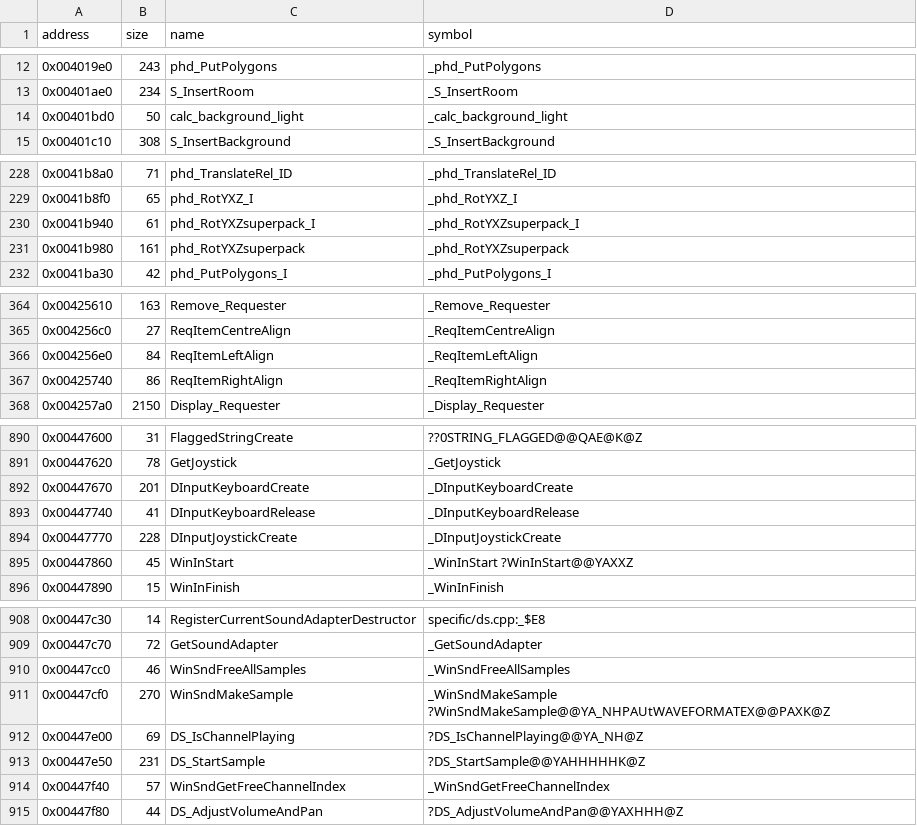
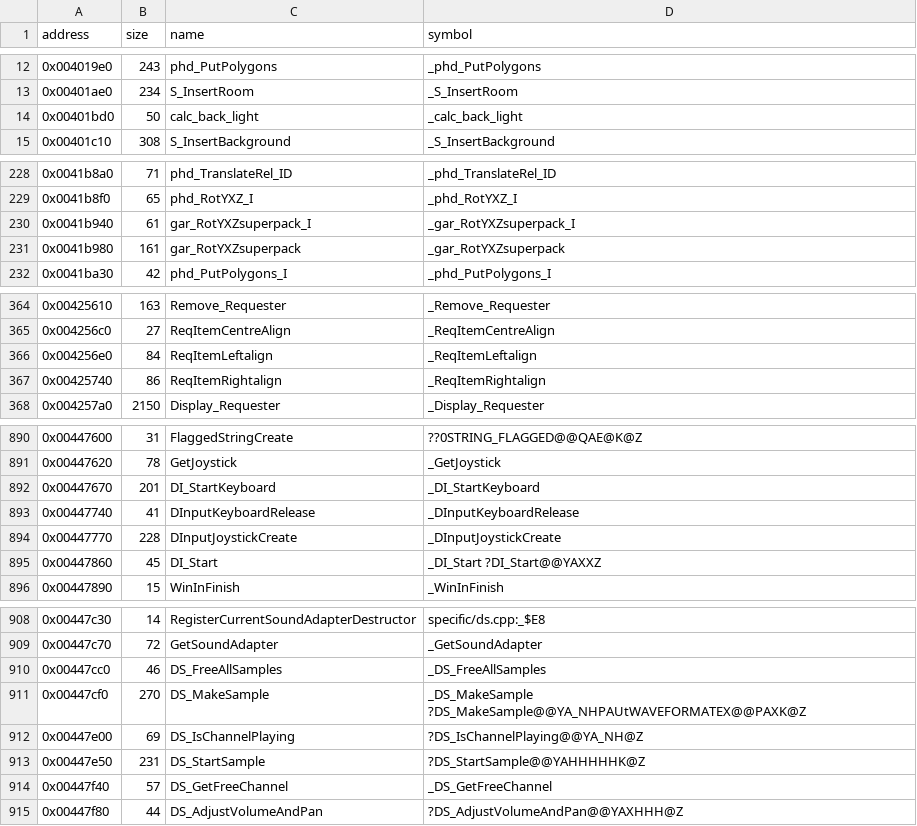
Before and after one commit to LostArtefacts/tr02, a CSV file: config/symbols.csv, drawn as a sheet; only a part is shown, gaps mark what is left out; the diff covers the shown part only.

Commit message:
Use Core's names for 32 functions
Rename the functions whose names differ from the ones Core and tr03
use, from the naming pass's high-confidence list. All 1,220 function
results are unchanged.

```diff
--- a/config/symbols.csv
+++ b/config/symbols.csv
@@ -13,3 +13,3 @@ address,size,name,symbol
 0x00401ae0,234,S_InsertRoom,_S_InsertRoom
-0x00401bd0,50,calc_background_light,_calc_background_light
+0x00401bd0,50,calc_back_light,_calc_back_light
 0x00401c10,308,S_InsertBackground,_S_InsertBackground
@@ -229,4 +229,4 @@ address,size,name,symbol
 0x0041b8f0,65,phd_RotYXZ_I,_phd_RotYXZ_I
-0x0041b940,61,phd_RotYXZsuperpack_I,_phd_RotYXZsuperpack_I
-0x0041b980,161,phd_RotYXZsuperpack,_phd_RotYXZsuperpack
+0x0041b940,61,gar_RotYXZsuperpack_I,_gar_RotYXZsuperpack_I
+0x0041b980,161,gar_RotYXZsuperpack,_gar_RotYXZsuperpack
 0x0041ba30,42,phd_PutPolygons_I,_phd_PutPolygons_I
@@ -365,4 +365,4 @@ address,size,name,symbol
 0x004256c0,27,ReqItemCentreAlign,_ReqItemCentreAlign
-0x004256e0,84,ReqItemLeftAlign,_ReqItemLeftAlign
-0x00425740,86,ReqItemRightAlign,_ReqItemRightAlign
+0x004256e0,84,ReqItemLeftalign,_ReqItemLeftalign
+0x00425740,86,ReqItemRightalign,_ReqItemRightalign
 0x004257a0,2150,Display_Requester,_Display_Requester
@@ -891,6 +891,6 @@ address,size,name,symbol
 0x00447620,78,GetJoystick,_GetJoystick
-0x00447670,201,DInputKeyboardCreate,_DInputKeyboardCreate
+0x00447670,201,DI_StartKeyboard,_DI_StartKeyboard
 0x00447740,41,DInputKeyboardRelease,_DInputKeyboardRelease
 0x00447770,228,DInputJoystickCreate,_DInputJoystickCreate
-0x00447860,45,WinInStart,_WinInStart ?WinInStart@@YAXXZ
+0x00447860,45,DI_Start,_DI_Start ?DI_Start@@YAXXZ
 0x00447890,15,WinInFinish,_WinInFinish
@@ -909,7 +909,7 @@ address,size,name,symbol
 0x00447c70,72,GetSoundAdapter,_GetSoundAdapter
-0x00447cc0,46,WinSndFreeAllSamples,_WinSndFreeAllSamples
-0x00447cf0,270,WinSndMakeSample,_WinSndMakeSample ?WinSndMakeSample@@YA_NHPAUtWAVEFORMATEX@@PAXK@Z
+0x00447cc0,46,DS_FreeAllSamples,_DS_FreeAllSamples
+0x00447cf0,270,DS_MakeSample,_DS_MakeSample ?DS_MakeSample@@YA_NHPAUtWAVEFORMATEX@@PAXK@Z
 0x00447e00,69,DS_IsChannelPlaying,?DS_IsChannelPlaying@@YA_NH@Z
 0x00447e50,231,DS_StartSample,?DS_StartSample@@YAHHHHHK@Z
-0x00447f40,57,WinSndGetFreeChannelIndex,_WinSndGetFreeChannelIndex
+0x00447f40,57,DS_GetFreeChannel,_DS_GetFreeChannel
 0x00447f80,44,DS_AdjustVolumeAndPan,?DS_AdjustVolumeAndPan@@YAXHHH@Z
```
Also changed, not shown: 44 edited cells elsewhere in this file, 31 other files.
